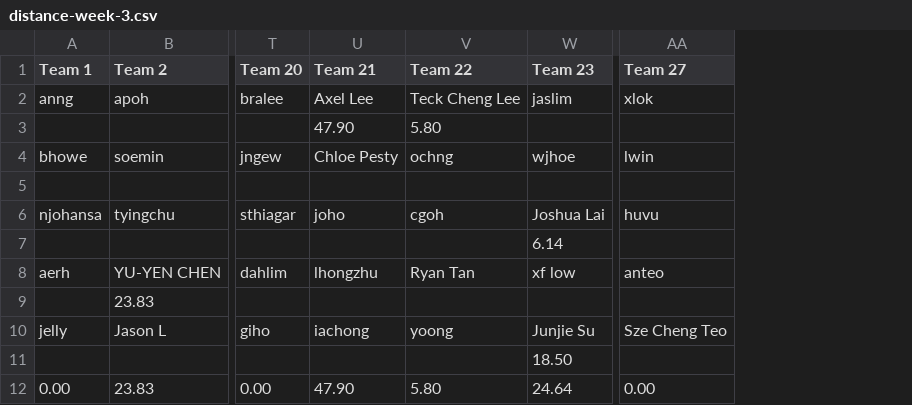
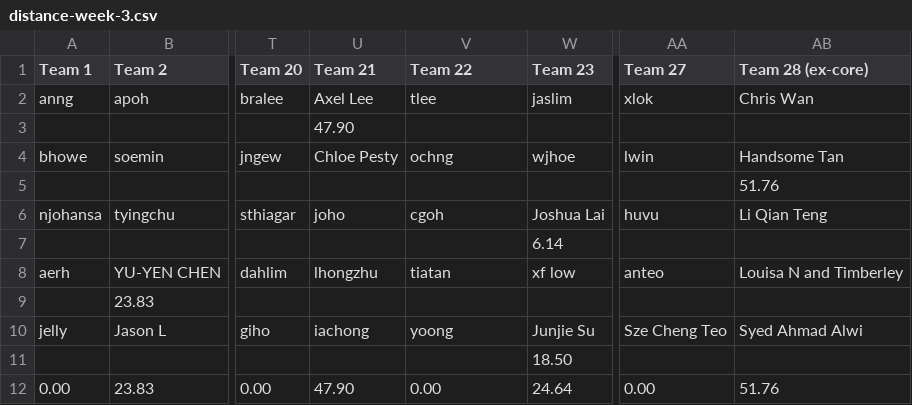
Before and after one commit to gilliorem/fit-commit, a CSV file: data/distance-week-3.csv, drawn as a sheet; only a part is shown, gaps mark what is left out; the diff names each change by its address in the sheet, - before the commit and + after, or states it on an @@ line.

```diff
--- a/data/distance-week-3.csv
+++ b/data/distance-week-3.csv
+column AB (Team 28 (ex-core)), rows 2-12: Chris Wan |  | Handsome Tan | 51.76 | Li Qian Teng |  | Louisa N and Timberley |  | Syed Ahmad Alwi |  | 51.76
-V2 (Team 22): Teck Cheng Lee
+V2 (Team 22): tlee
-V3 (Team 22): 5.80
+V3 (Team 22): (empty)
-V8 (Team 22): Ryan Tan
+V8 (Team 22): tiatan
-V12 (Team 22): 5.80
+V12 (Team 22): 0.00
```
Also changed, not shown: data/distances.csv, data/teams.csv.
